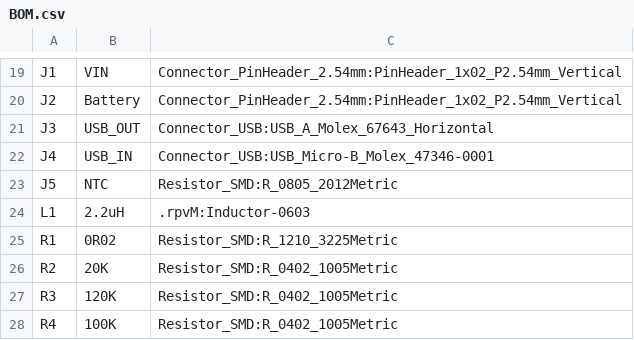
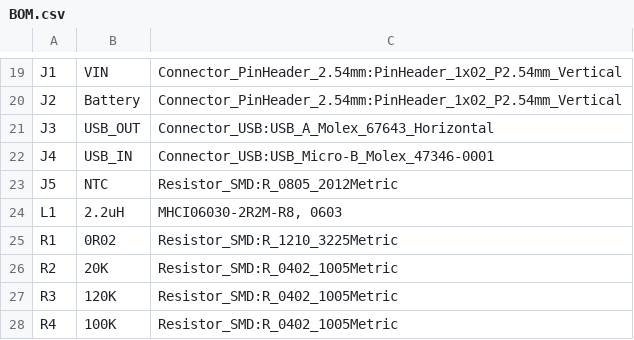
Before and after one commit to r-pv/5V_UPS, a CSV file: BOM.csv, drawn as a sheet; only a part is shown, gaps mark what is left out.

Commit message:
Update BOM.csv

```diff
--- a/BOM.csv
+++ b/BOM.csv
@@ -23,3 +23,3 @@
 "J5","NTC","Resistor_SMD:R_0805_2012Metric"
-"L1","2.2uH",".rpvM:Inductor-0603"
+"L1","2.2uH","MHCI06030-2R2M-R8, 0603"
 "R1","0R02","Resistor_SMD:R_1210_3225Metric"
```
